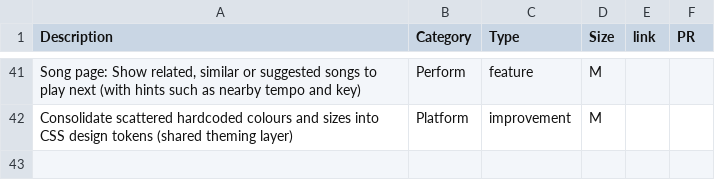
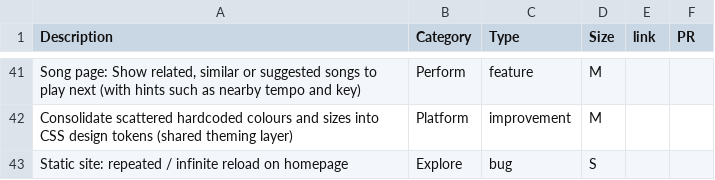
Before and after one commit to haszari/cratecaddy, a CSV file: ideas.csv, drawn as a sheet; only a part is shown, gaps mark what is left out; the diff names each change by its address in the sheet, - before the commit and + after, or states it on an @@ line.

Commit message:
add bug - refresh loop on PWA/static site

```diff
--- a/ideas.csv
+++ b/ideas.csv
+row 43: Static site: repeated / infinite reload on homepage | Explore | bug | S
```
